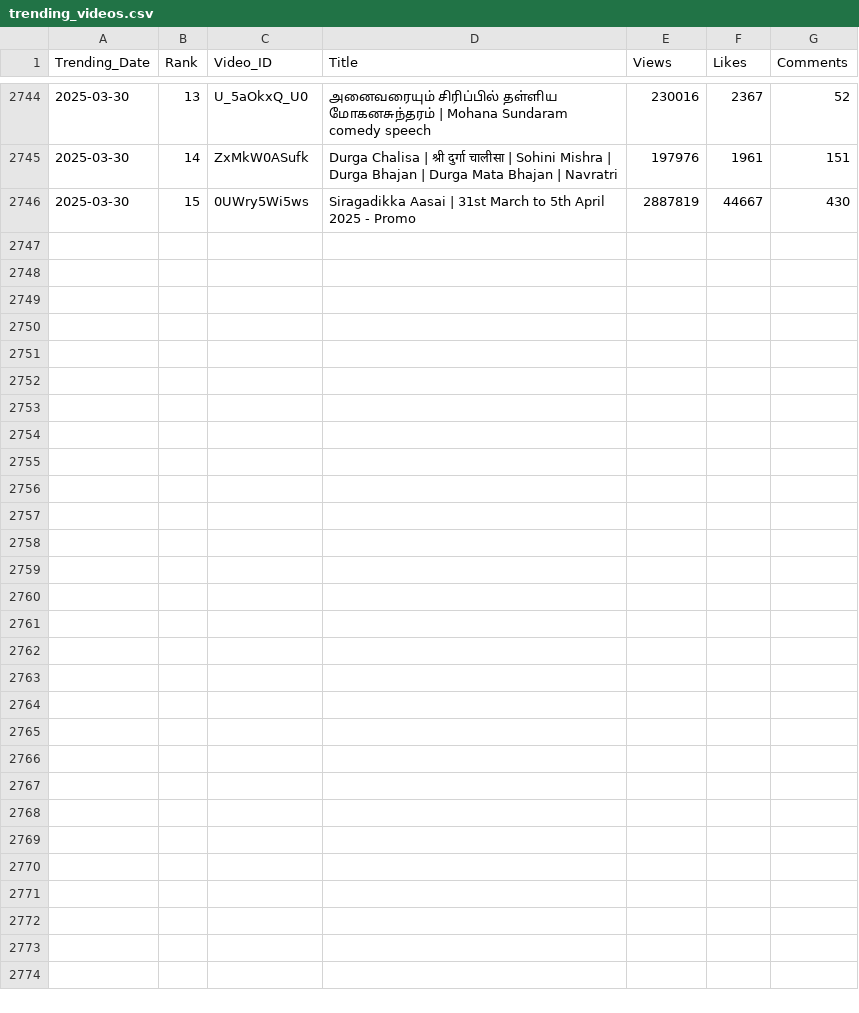
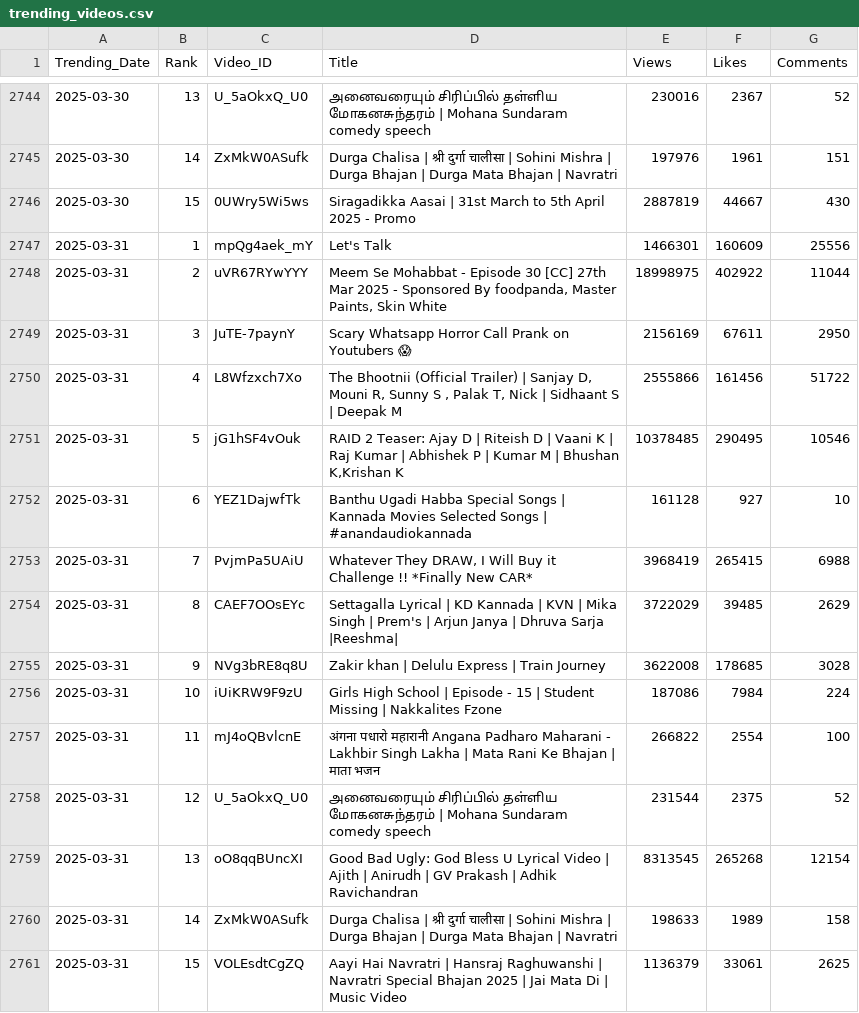
Before and after one commit to nandunanofficial/Youtube_Data_Collection, a CSV file: trending_videos.csv, drawn as a sheet; only a part is shown, gaps mark what is left out; the diff names each change by its address in the sheet, - before the commit and + after, or states it on an @@ line.

```diff
--- a/trending_videos.csv
+++ b/trending_videos.csv
+row 2747: 2025-03-31 | 1 | mpQg4aek_mY | Let's Talk | 1466301 | 160609 | 25556
+row 2748: 2025-03-31 | 2 | uVR67RYwYYY | Meem Se Mohabbat - Episode 30 [CC] 27th Mar 2025 - Sponsored By foodpanda, Master Paints, Skin White | 18998975 | 402922 | 11044
+row 2749: 2025-03-31 | 3 | JuTE-7paynY | Scary Whatsapp Horror Call Prank on Youtubers 😱 | 2156169 | 67611 | 2950
+row 2750: 2025-03-31 | 4 | L8Wfzxch7Xo | The Bhootnii (Official Trailer) | Sanjay D, Mouni R, Sunny S , Palak T, Nick | Sidhaant S | Deepak M | 2555866 | 161456 | 51722
+row 2751: 2025-03-31 | 5 | jG1hSF4vOuk | RAID 2 Teaser: Ajay D | Riteish D | Vaani K | Raj Kumar | Abhishek P | Kumar M | Bhushan K,Krishan K | 10378485 | 290495 | 10546
+row 2752: 2025-03-31 | 6 | YEZ1DajwfTk | Banthu Ugadi Habba Special Songs | Kannada Movies Selected Songs | #anandaudiokannada | 161128 | 927 | 10
+row 2753: 2025-03-31 | 7 | PvjmPa5UAiU | Whatever They DRAW, I Will Buy it Challenge !! *Finally New CAR* | 3968419 | 265415 | 6988
+row 2754: 2025-03-31 | 8 | CAEF7OOsEYc | Settagalla Lyrical | KD Kannada | KVN | Mika Singh | Prem's | Arjun Janya | Dhruva Sarja |Reeshma| | 3722029 | 39485 | 2629
+row 2755: 2025-03-31 | 9 | NVg3bRE8q8U | Zakir khan | Delulu Express | Train Journey | 3622008 | 178685 | 3028
+row 2756: 2025-03-31 | 10 | iUiKRW9F9zU | Girls High School | Episode - 15 | Student Missing | Nakkalites Fzone | 187086 | 7984 | 224
+row 2757: 2025-03-31 | 11 | mJ4oQBvlcnE | अंगना पधारो महारानी Angana Padharo Maharani - Lakhbir Singh Lakha | Mata Rani Ke Bhajan | माता भजन | 266822 | 2554 | 100
+row 2758: 2025-03-31 | 12 | U_5aOkxQ_U0 | அனைவரையும் சிரிப்பில் தள்ளிய மோகனசுந்தரம் | Mohana Sundaram comedy speech | 231544 | 2375 | 52
+row 2759: 2025-03-31 | 13 | oO8qqBUncXI | Good Bad Ugly: God Bless U Lyrical Video | Ajith | Anirudh | GV Prakash | Adhik Ravichandran | 8313545 | 265268 | 12154
+row 2760: 2025-03-31 | 14 | ZxMkW0ASufk | Durga Chalisa | श्री दुर्गा चालीसा | Sohini Mishra | Durga Bhajan | Durga Mata Bhajan | Navratri | 198633 | 1989 | 158
+row 2761: 2025-03-31 | 15 | VOLEsdtCgZQ | Aayi Hai Navratri | Hansraj Raghuwanshi | Navratri Special Bhajan 2025 | Jai Mata Di | Music Video | 1136379 | 33061 | 2625
```
